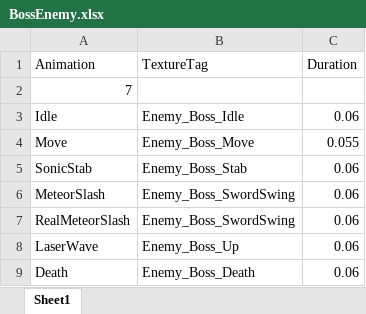
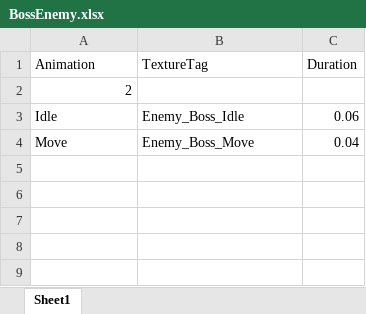
Before and after one commit to SeongU01/GA_6th_2Q_Project, an Excel workbook: Client/Resources/Data/Animation/Enemy/Boss/BossEnemy.xlsx, sheet Sheet1, drawn as a sheet; values as stored, in another font and other column widths than the file's, no borders; the diff names each change by its address in the sheet, - before the commit and + after, or states it on an @@ line.

```diff
--- a/Client/Resources/Data/Animation/Enemy/Boss/BossEnemy.xlsx (sheet Sheet1)
+++ b/Client/Resources/Data/Animation/Enemy/Boss/BossEnemy.xlsx (sheet Sheet1)
-A2 (Animation): 7
+A2 (Animation): 2
-C4 (Duration): 0.055
+C4 (Duration): 0.04
-row 5: SonicStab | Enemy_Boss_Stab | 0.06
-row 6: MeteorSlash | Enemy_Boss_SwordSwing | 0.06
-row 7: RealMeteorSlash | Enemy_Boss_SwordSwing | 0.06
-row 8: LaserWave | Enemy_Boss_Up | 0.06
-row 9: Death | Enemy_Boss_Death | 0.06
```
Also changed, not shown: 27 other files.
